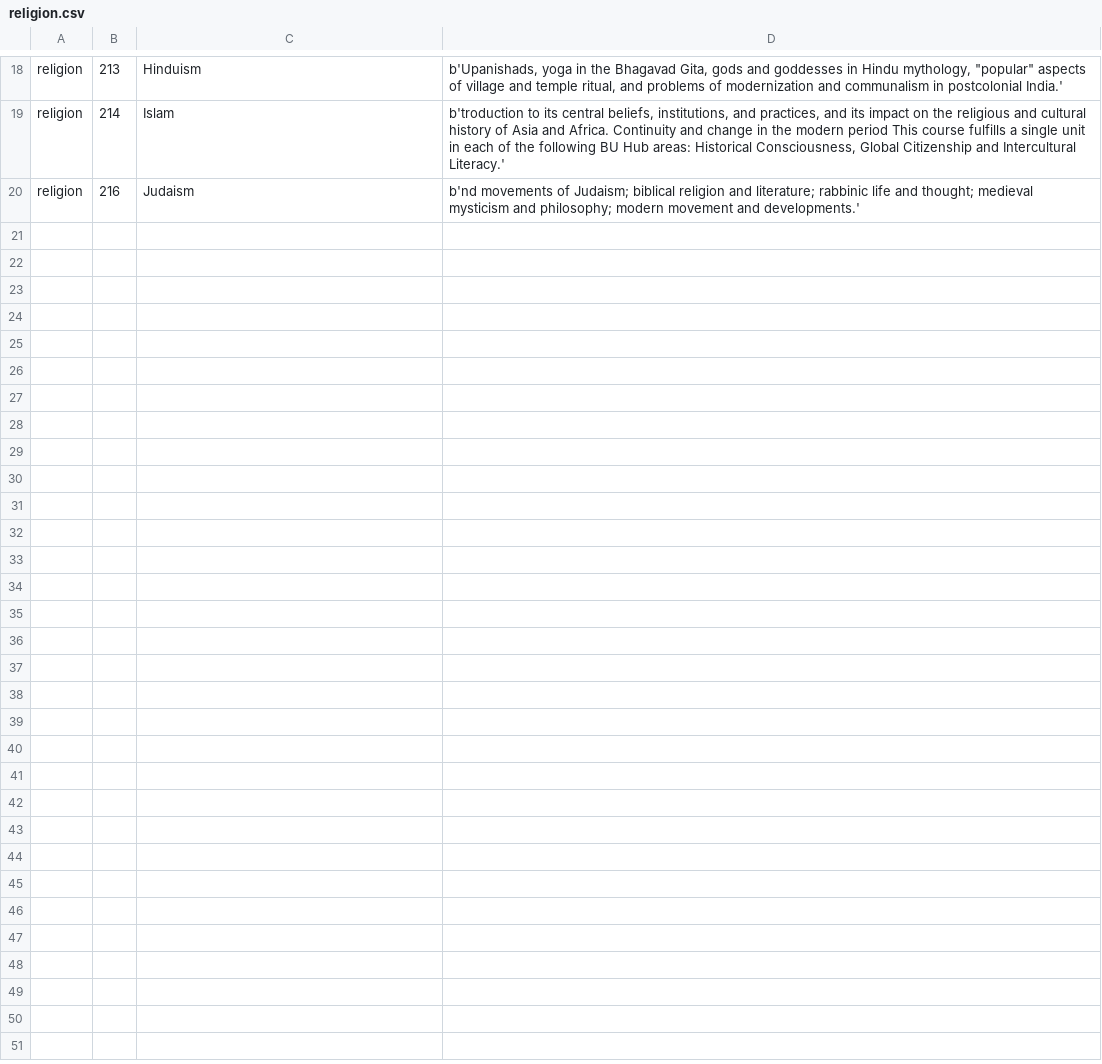
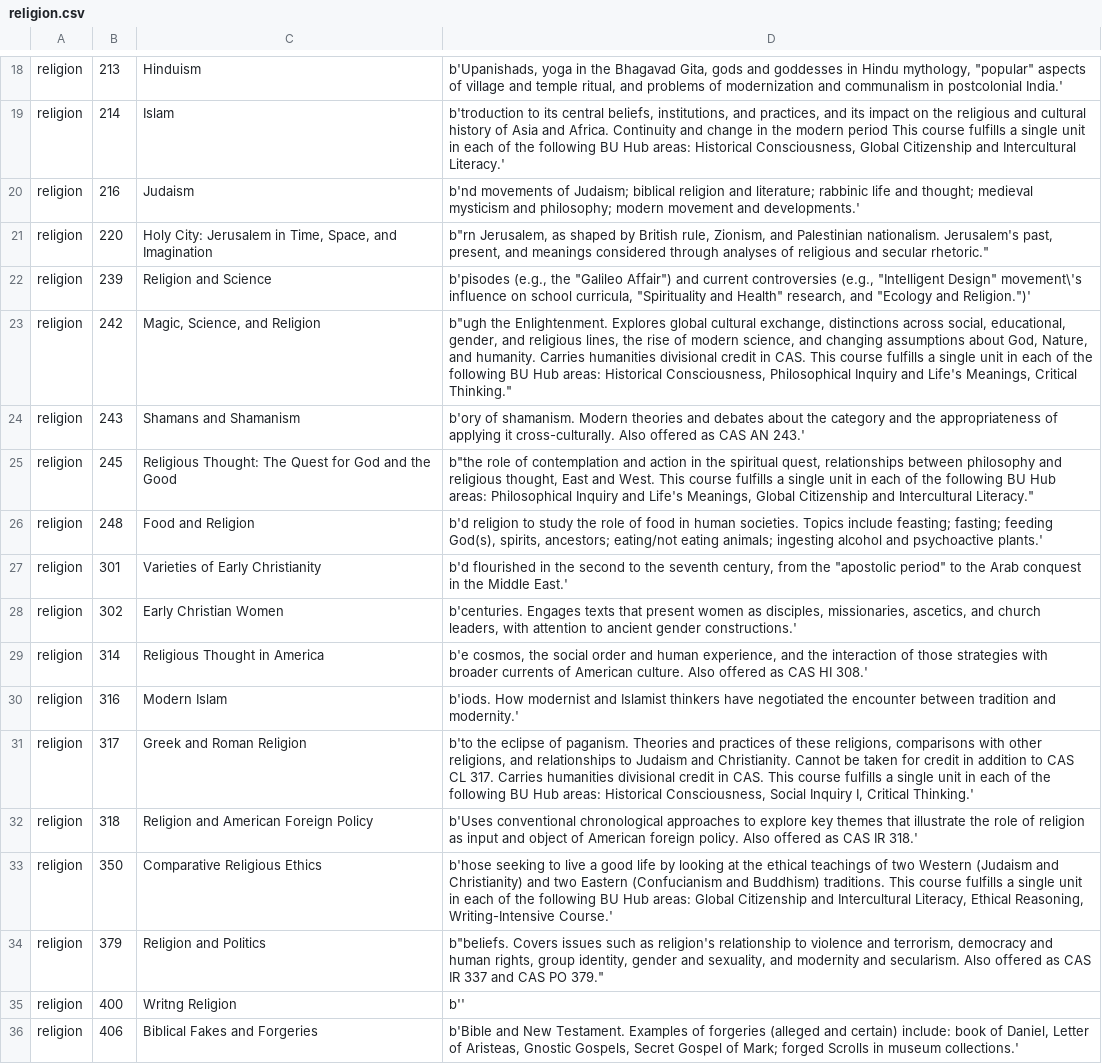
Before and after one commit to moderatelyfunctional/BuHub, a CSV file: major_scraper/data/religion.csv, drawn as a sheet; only a part is shown, gaps mark what is left out.

```diff
--- a/major_scraper/data/religion.csv
+++ b/major_scraper/data/religion.csv
@@ -20 +20,17 @@ religion,214,Islam,"b'troduction to its central beliefs, institutions, and pract
 religion,216,Judaism,b'nd movements of Judaism; biblical religion and literature; rabbinic life and thought; medieval mysticism and philosophy; modern movement and developments.'
+religion,220,"Holy City: Jerusalem in Time, Space, and Imagination","b""rn Jerusalem, as shaped by British rule, Zionism, and Palestinian nationalism. Jerusalem's past, present, and meanings considered through analyses of religious and secular rhetoric."""
+religion,239,Religion and Science,"b'pisodes (e.g., the  ""Galileo Affair"") and current controversies (e.g., ""Intelligent Design"" movement\'s influence on school  curricula, ""Spirituality and Health"" research, and ""Ecology and Religion."")'"
+religion,242,"Magic, Science, and Religion","b""ugh the Enlightenment. Explores global cultural exchange,  distinctions across social, educational, gender, and religious lines, the rise  of modern science, and changing assumptions about God, Nature, and humanity.  Carries humanities divisional credit in CAS. This course fulfills a single unit  in each of the following BU Hub areas: Historical Consciousness, Philosophical  Inquiry and Life's Meanings, Critical Thinking."""
+religion,243,Shamans and Shamanism,b'ory of shamanism. Modern theories and debates about the category and the appropriateness of applying it cross-culturally. Also offered as CAS AN 243.'
+religion,245,Religious Thought: The Quest for God and the Good,"b""the role of contemplation and action in  the spiritual quest, relationships between philosophy and religious thought,  East and West. This course fulfills a single unit in each of the following BU  Hub areas: Philosophical Inquiry and Life's Meanings, Global Citizenship and  Intercultural Literacy."""
+religion,248,Food and Religion,"b'd religion to  study the role of food in human societies. Topics include feasting; fasting; feeding God(s),  spirits, ancestors; eating/not eating animals; ingesting alcohol and psychoactive plants.'"
+religion,301,Varieties of Early Christianity,"b'd flourished in the second to the seventh century, from the ""apostolic period"" to the Arab conquest in the Middle East.'"
+religion,302,Early Christian Women,"b'centuries. Engages texts that present women as disciples, missionaries, ascetics, and church leaders, with attention to ancient gender constructions.'"
+religion,314,Religious Thought in America,"b'e cosmos,   the social order and human experience, and the interaction of those strategies with broader currents of   American culture. Also offered as CAS HI 308.'"
+religion,316,Modern Islam,b'iods. How modernist and Islamist thinkers  have negotiated the encounter between tradition and modernity.'
+religion,317,Greek and Roman Religion,"b'to the eclipse of paganism. Theories and practices of  these religions, comparisons with other religions, and relationships to  Judaism and Christianity. Cannot be taken for credit in addition to CAS CL  317. Carries humanities divisional credit in CAS. This course fulfills a  single unit in each of the following BU Hub areas: Historical Consciousness,  Social Inquiry I, Critical Thinking.'"
+religion,318,Religion and American Foreign Policy,b'Uses conventional chronological approaches to explore key themes that illustrate the role of religion as input and object of American foreign policy. Also offered as CAS IR 318.'
+religion,350,Comparative Religious Ethics,"b'hose seeking to live a good life by looking at the ethical teachings of two Western (Judaism and Christianity) and two Eastern (Confucianism and Buddhism) traditions. This course fulfills a single unit in each of the following BU Hub areas: Global Citizenship and Intercultural Literacy, Ethical Reasoning, Writing-Intensive Course.'"
+religion,379,Religion and Politics,"b""beliefs.  Covers issues such as religion's relationship to violence and terrorism, democracy and human  rights, group identity, gender and sexuality, and modernity and secularism. Also offered as CAS  IR 337 and CAS PO 379."""
+religion,400,Writng Religion,b''
+religion,406,Biblical Fakes and Forgeries,"b'Bible and New  Testament. Examples of forgeries (alleged and certain) include: book of Daniel, Letter of  Aristeas, Gnostic Gospels, Secret Gospel of Mark; forged Scrolls in museum collections.'"
```
Also changed, not shown: major_scraper/data/african-american-studies.csv, major_scraper/data/comparative-literature.csv, 30 other files.
